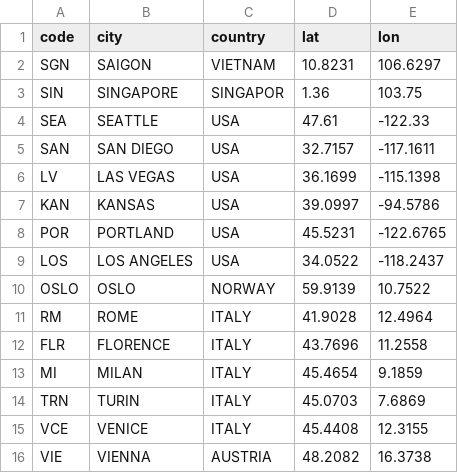
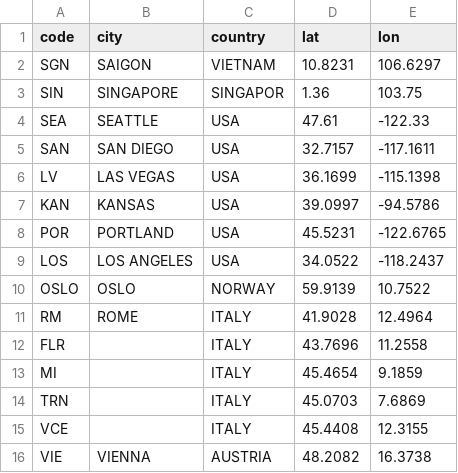
Before and after one commit to ngunhaSO/ngunhaSO.github.io, a CSV file: js/cities.csv, drawn as a sheet.

Commit message:
Update cities.csv

```diff
--- a/js/cities.csv
+++ b/js/cities.csv
@@ -11,6 +11,6 @@ OSLO, OSLO, NORWAY, 59.9139, 10.7522
 RM, ROME, ITALY, 41.9028, 12.4964
-FLR, FLORENCE, ITALY, 43.7696, 11.2558
-MI, MILAN, ITALY, 45.4654, 9.1859
-TRN, TURIN, ITALY, 45.0703, 7.6869
-VCE, VENICE, ITALY, 45.4408, 12.3155
+FLR, , ITALY, 43.7696, 11.2558
+MI, , ITALY, 45.4654, 9.1859
+TRN, , ITALY, 45.0703, 7.6869
+VCE, , ITALY, 45.4408, 12.3155
 VIE, VIENNA, AUSTRIA, 48.2082, 16.3738
```
